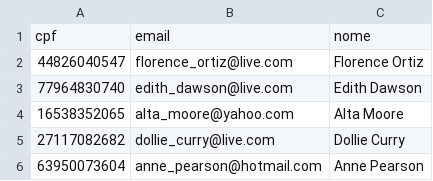
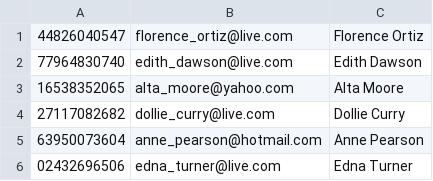
Before and after one commit to joaovirgili/dados_me_adota_ai, a CSV file: csv/usuarios.csv, drawn as a sheet; only a part is shown; the shorter side is filled out with more unchanged rows.

```diff
--- a/csv/usuarios.csv
+++ b/csv/usuarios.csv
@@ -1,2 +1 @@
-cpf,email,nome
 44826040547,florence_ortiz@live.com,Florence Ortiz
```
Also changed, not shown: csv/pets.csv, 2 other files.
